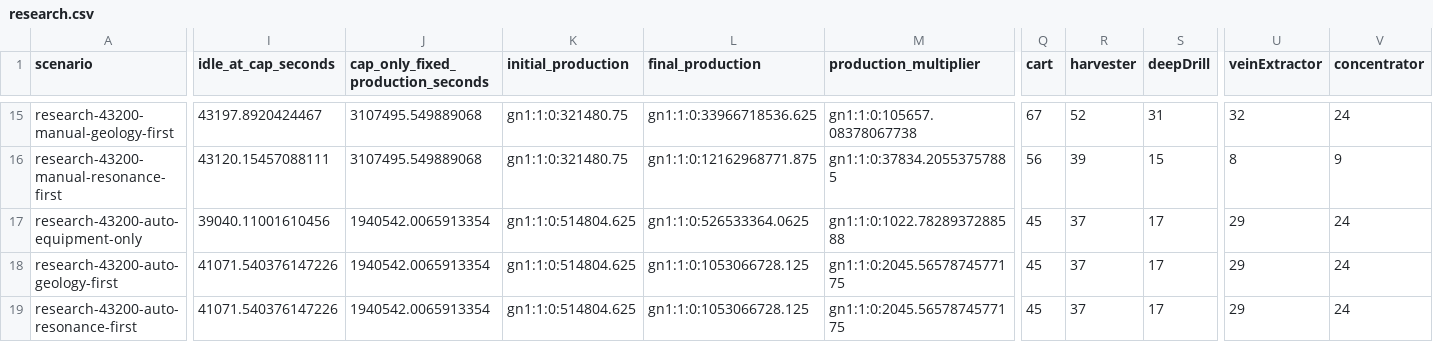
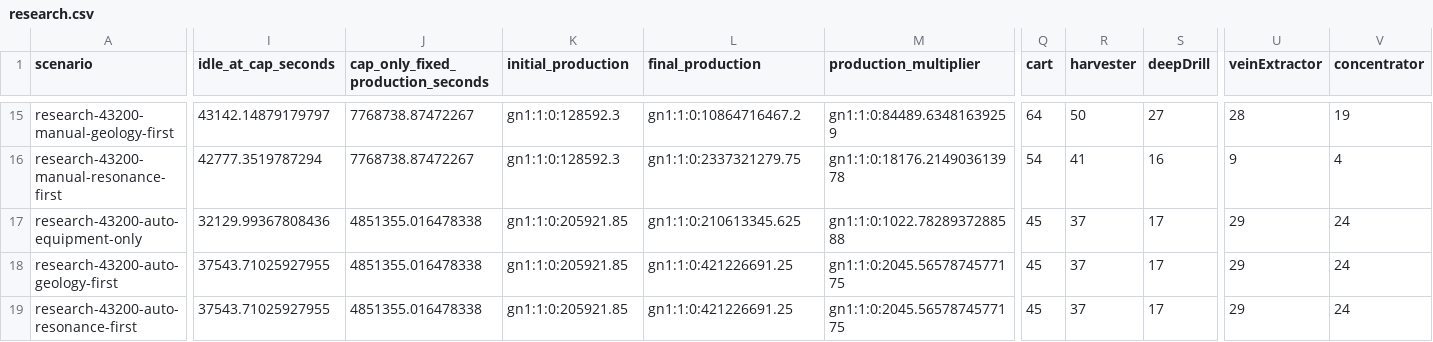
Before and after one commit to mkunori/oimo-depth, a CSV file: docs/balance/generated/research.csv, drawn as a sheet; only a part is shown, gaps mark what is left out; the diff covers the shown part only; the diff names each change by its address in the sheet, - before the commit and + after, or states it on an @@ line.

```diff
--- a/docs/balance/generated/research.csv
+++ b/docs/balance/generated/research.csv
-I15 (idle_at_cap_seconds): 43197.8920424467
+I15 (idle_at_cap_seconds): 43142.14879179797
-J15:J16: 3107495.549889068
+J15:J16: 7768738.87472267
-K15:K16 (initial_production): gn1:1:0:321480.75
+K15:K16 (initial_production): gn1:1:0:128592.3
-L15 (final_production): gn1:1:0:33966718536.625
+L15 (final_production): gn1:1:0:10864716467.2
-M15 (production_multiplier): gn1:1:0:105657.08378067738
+M15 (production_multiplier): gn1:1:0:84489.63481639259
-Q15 (cart): 67
+Q15 (cart): 64
-R15 (harvester): 52
+R15 (harvester): 50
-S15 (deepDrill): 31
+S15 (deepDrill): 27
-U15 (veinExtractor): 32
+U15 (veinExtractor): 28
-V15 (concentrator): 24
+V15 (concentrator): 19
-I16 (idle_at_cap_seconds): 43120.15457088111
+I16 (idle_at_cap_seconds): 42777.3519787294
-L16 (final_production): gn1:1:0:12162968771.875
+L16 (final_production): gn1:1:0:2337321279.75
-M16 (production_multiplier): gn1:1:0:37834.20553757885
+M16 (production_multiplier): gn1:1:0:18176.214903613978
-Q16 (cart): 56
+Q16 (cart): 54
-R16 (harvester): 39
+R16 (harvester): 41
-S16 (deepDrill): 15
+S16 (deepDrill): 16
-U16 (veinExtractor): 8
+U16 (veinExtractor): 9
-V16 (concentrator): 9
+V16 (concentrator): 4
-I17 (idle_at_cap_seconds): 39040.11001610456
+I17 (idle_at_cap_seconds): 32129.99367808436
-J17:J19: 1940542.0065913354
+J17:J19: 4851355.016478338
-K17:K19 (initial_production): gn1:1:0:514804.625
+K17:K19 (initial_production): gn1:1:0:205921.85
-L17 (final_production): gn1:1:0:526533364.0625
+L17 (final_production): gn1:1:0:210613345.625
-I18:I19 (idle_at_cap_seconds): 41071.540376147226
+I18:I19 (idle_at_cap_seconds): 37543.71025927955
-L18:L19 (final_production): gn1:1:0:1053066728.125
+L18:L19 (final_production): gn1:1:0:421226691.25
```
Also changed, not shown: 115 edited cells elsewhere in this file, 34 other files.
